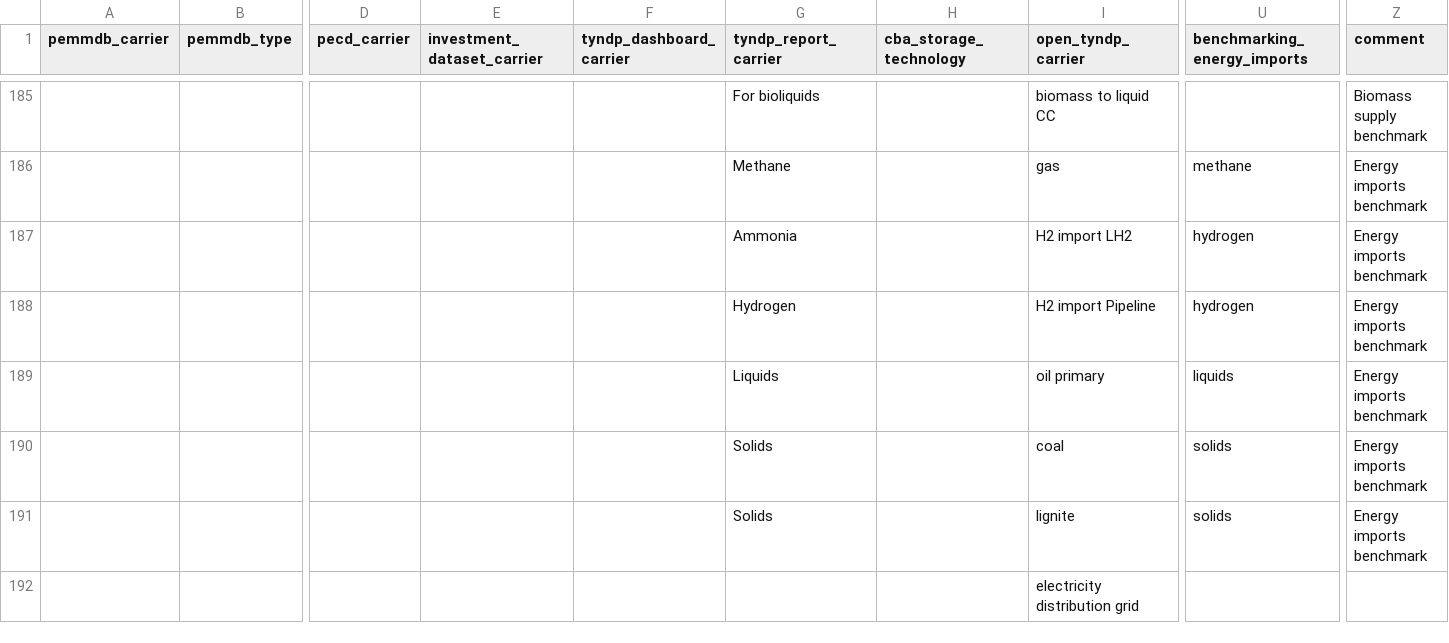
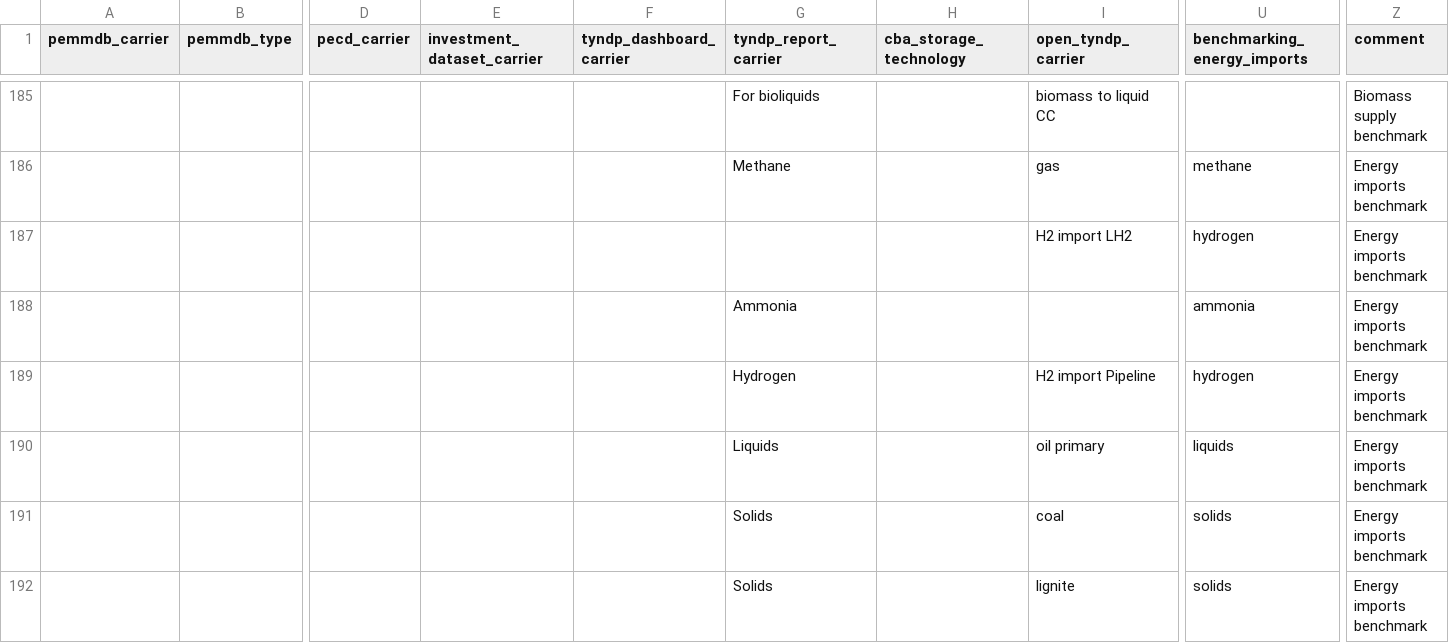
Before and after one commit to open-energy-transition/open-tyndp, a CSV file: data/tyndp_technology_map.csv, drawn as a sheet; only a part is shown, gaps mark what is left out; the shorter side is filled out with more unchanged rows; rows hold the shown columns only; the diff names each change by its address in the sheet, - before the commit and + after, or states it on an @@ line.

Commit message:
fix: separate ammonia from hydrogen in the energy imports benchmark

```diff
--- a/data/tyndp_technology_map.csv
+++ b/data/tyndp_technology_map.csv
-G187 (tyndp_report_carrier): Ammonia
+G187 (tyndp_report_carrier): (empty)
+row 188:  |  |  |  |  | Ammonia |  |  | ammonia | Energy imports benchmark
```
